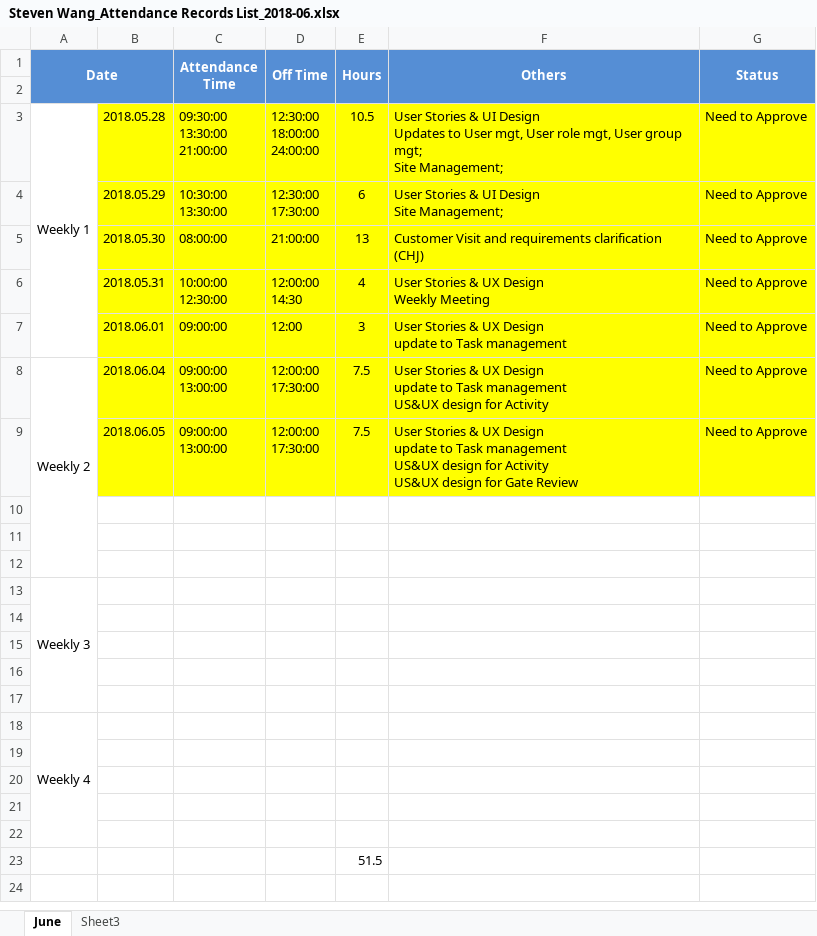
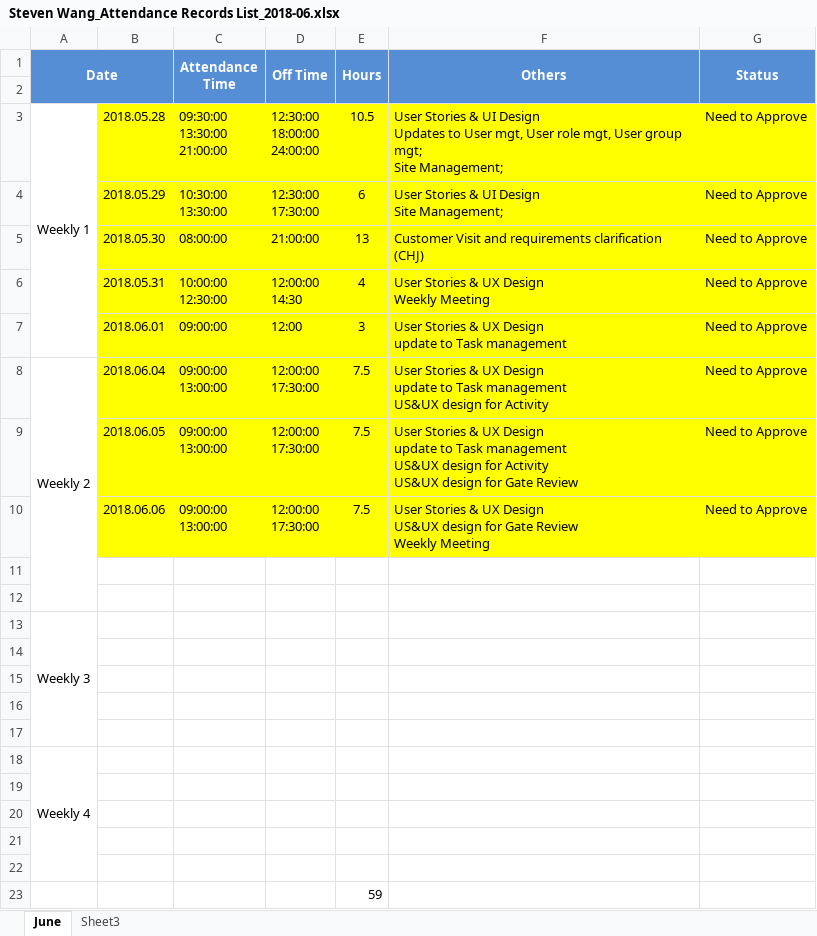
Before and after one commit to zyw9963/YFVE-supplier-portal, an Excel workbook: time recording/Steven Wang_Attendance Records List_2018-06.xlsx, sheet June, drawn as a sheet; values as stored, in another font and other column widths than the file's, no borders; ↵ is a line break in a cell; the diff names each change by its address in the sheet, - before the commit and + after, or states it on an @@ line.

```diff
--- a/time recording/Steven Wang_Attendance Records List_2018-06.xlsx (sheet June)
+++ b/time recording/Steven Wang_Attendance Records List_2018-06.xlsx (sheet June)
-row 10: (empty)
+row 10:  | 2018.06.06 | 09:00:00 ↵ 13:00:00 | 12:00:00 ↵ 17:30:00 | 7.5 | User Stories & UX Design ↵ US&UX design for Gate Review ↵ Weekly Meeting | Need to Approve
-B10:G10 fill: none
+B10:G10 fill: #FFFF00
-E23 (Hours): 51.5
+E23 (Hours): 59
```
Also changed, not shown: projects/YanFeng/02 System Design/User Stories/User Stories.xlsx, 1 other file.
